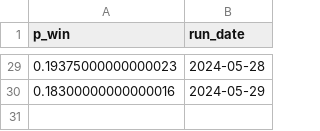
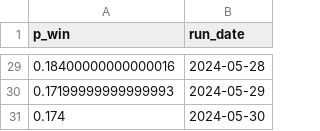
Before and after one commit to markjrieke/2024-potus, a CSV file: out/polls/win_pres.csv, drawn as a sheet; only a part is shown, gaps mark what is left out; the diff covers the shown part only.

```diff
--- a/out/polls/win_pres.csv
+++ b/out/polls/win_pres.csv
@@ -29,2 +29,3 @@ p_win,run_date
-0.19375000000000023,2024-05-28
-0.18300000000000016,2024-05-29
+0.18400000000000016,2024-05-28
+0.17199999999999993,2024-05-29
+0.174,2024-05-30
```
Also changed, not shown: 27 edited cells elsewhere in this file, out/approval/e_day_approval_current.csv, out/model_log.csv, 9 other files.
